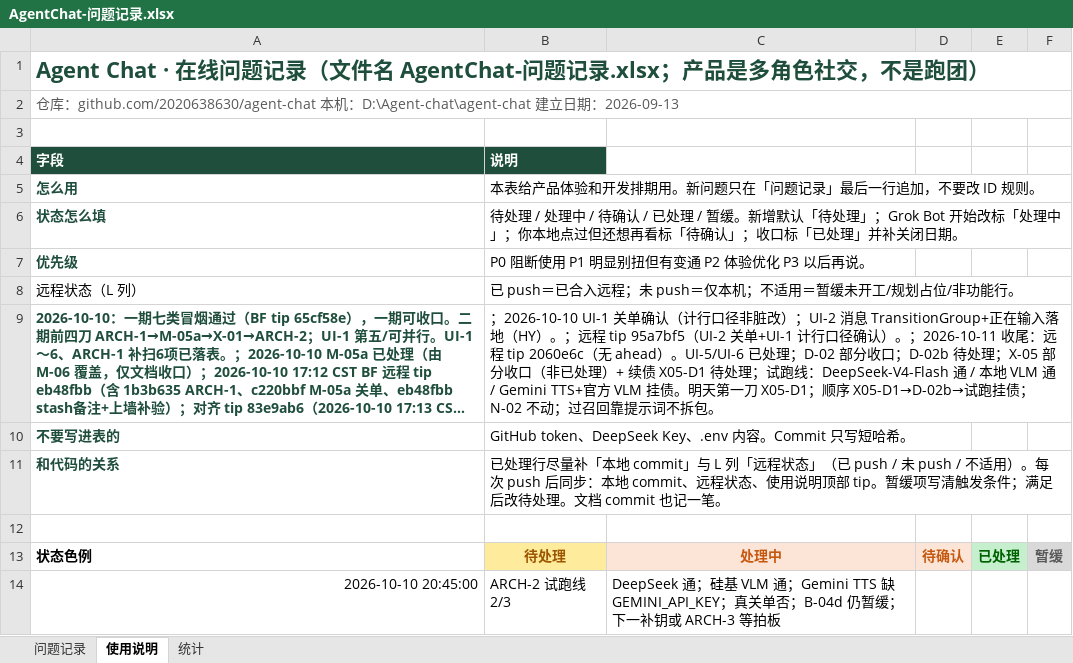
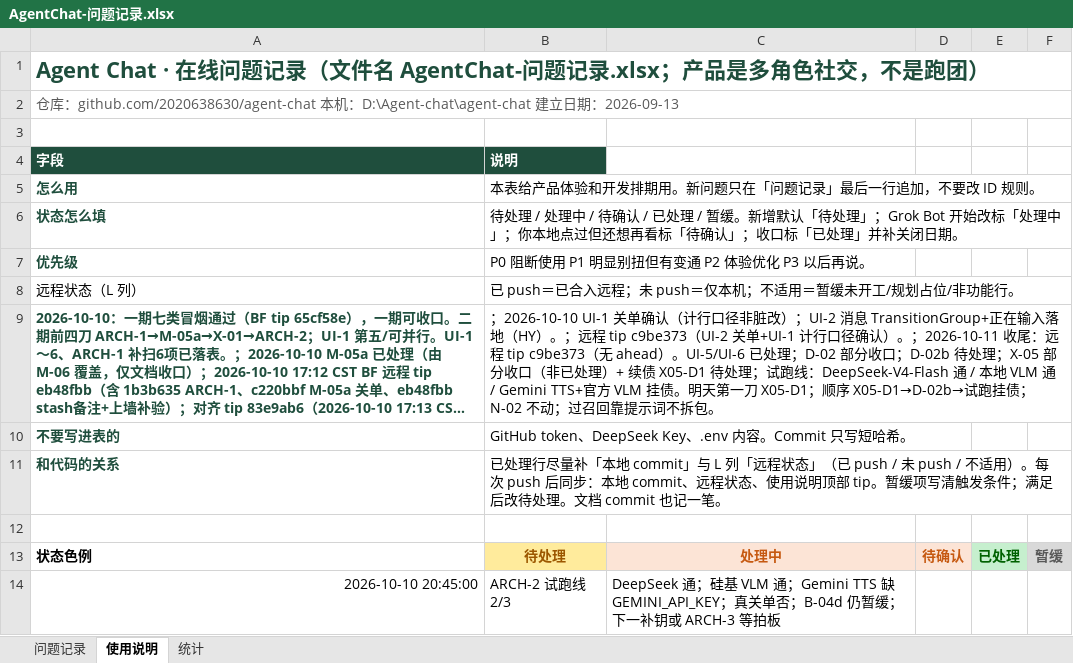
Before and after one commit to 2020638630/agent-chat, an Excel workbook: docs/product/AgentChat-问题记录.xlsx, sheet 使用说明, drawn as a sheet; long unchanged cells end in …; values as stored, in another font and other column widths than the file's, no borders; the diff names each change by its address in the sheet, - before the commit and + after, or states it on an @@ line.

```diff
--- a/docs/product/AgentChat-问题记录.xlsx (sheet 使用说明)
+++ b/docs/product/AgentChat-问题记录.xlsx (sheet 使用说明)
-B9 (说明): …远程 tip 95a7bf5（UI-2 关单+UI-1 计行口径确认）。；2026-10-11 收尾：远程 tip 2060e6c（无 ahead…
+B9 (说明): …远程 tip c9be373（UI-2 关单+UI-1 计行口径确认）。；2026-10-11 收尾：远程 tip c9be373（无 ahead…
```
Also changed, not shown: sheet 问题记录, sheet 统计.
